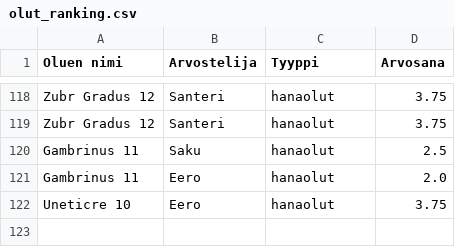
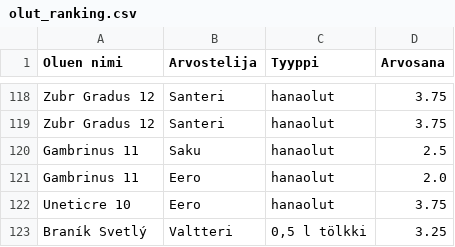
Before and after one commit to saqfromchurchvillage/streamlit, a CSV file: olut_ranking.csv, drawn as a sheet; only a part is shown, gaps mark what is left out.

Commit message:
Update CSV file

```diff
--- a/olut_ranking.csv
+++ b/olut_ranking.csv
@@ -122 +122,2 @@ Gambrinus 11,Eero,hanaolut,2.0
 Uneticre 10,Eero,hanaolut,3.75
+Braník Svetlý,Valtteri,"0,5 l tölkki",3.25
```
